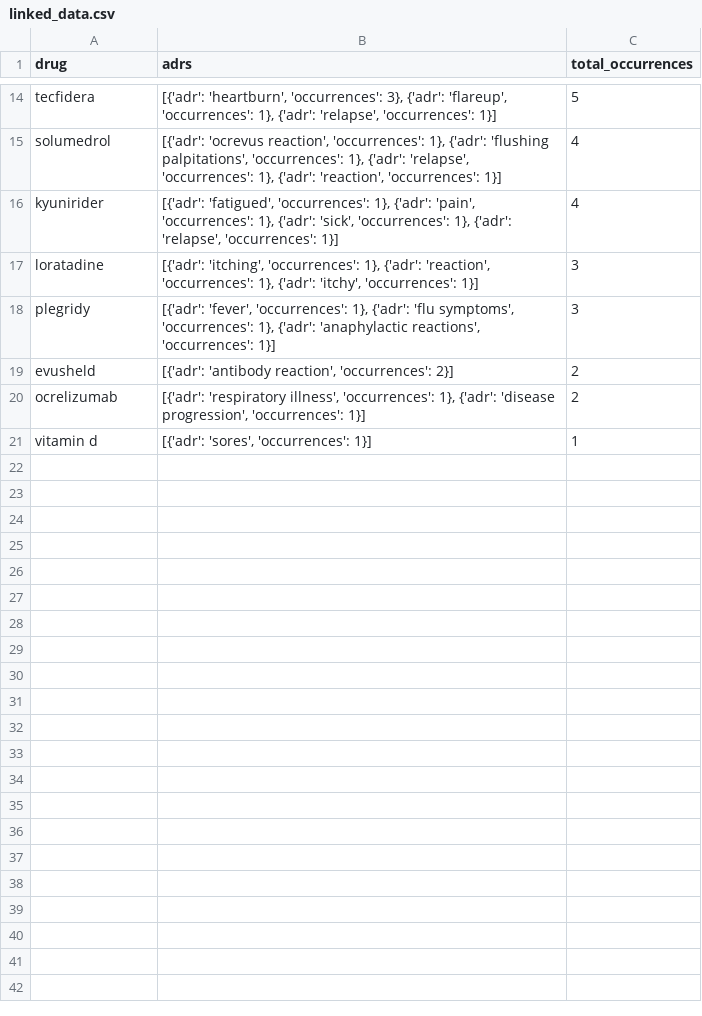
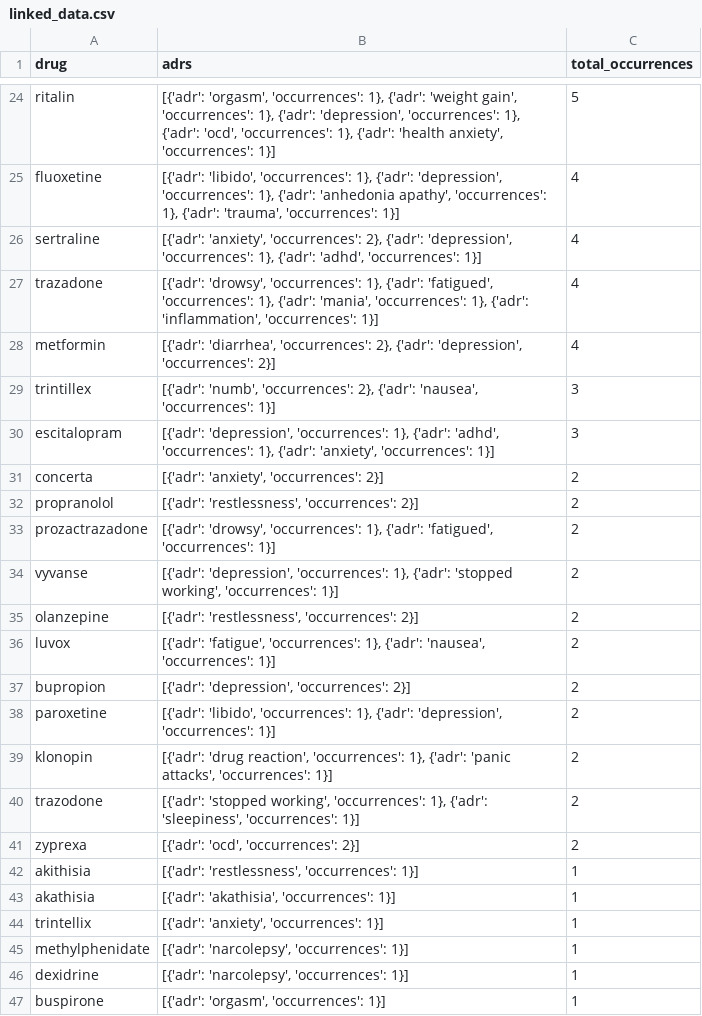
Before and after one commit to aidan2b/adr-detection, a CSV file: shiny_app/linked_data.csv, drawn as a sheet; only a part is shown, gaps mark what is left out; addresses are those after the commit; the diff covers the shown part only; the diff names each change by its address in the sheet, - before the commit and + after, or states it on an @@ line.

```diff
--- a/shiny_app/linked_data.csv
+++ b/shiny_app/linked_data.csv
-A24 (drug): tecfidera
+A24 (drug): ritalin
-B24 (adrs): [{'adr': 'heartburn', 'occurrences': 3}, {'adr': 'flareup', 'occurrences': 1}, {'adr': 'relapse', 'occurrences': 1}]
+B24 (adrs): [{'adr': 'orgasm', 'occurrences': 1}, {'adr': 'weight gain', 'occurrences': 1}, {'adr': 'depression', 'occurrences': 1}, {'adr': 'ocd', 'occurrences': 1}, {'adr': 'health anxiety', 'occurrences': 1}]
-A25 (drug): solumedrol
+A25 (drug): fluoxetine
-B25 (adrs): [{'adr': 'ocrevus reaction', 'occurrences': 1}, {'adr': 'flushing palpitations', 'occurrences': 1}, {'adr': 'relapse', 'occurrences': 1}, {'adr': 'reaction', 'occurrences': 1}]
+B25 (adrs): [{'adr': 'libido', 'occurrences': 1}, {'adr': 'depression', 'occurrences': 1}, {'adr': 'anhedonia apathy', 'occurrences': 1}, {'adr': 'trauma', 'occurrences': 1}]
+row 26: sertraline | [{'adr': 'anxiety', 'occurrences': 2}, {'adr': 'depression', 'occurrences': 1}, {'adr': 'adhd', 'occurrences': 1}] | 4
-A27 (drug): kyunirider
+A27 (drug): trazadone
-B27 (adrs): [{'adr': 'fatigued', 'occurrences': 1}, {'adr': 'pain', 'occurrences': 1}, {'adr': 'sick', 'occurrences': 1}, {'adr': 'relapse', 'occurrences': 1}]
+B27 (adrs): [{'adr': 'drowsy', 'occurrences': 1}, {'adr': 'fatigued', 'occurrences': 1}, {'adr': 'mania', 'occurrences': 1}, {'adr': 'inflammation', 'occurrences': 1}]
+row 28: metformin | [{'adr': 'diarrhea', 'occurrences': 2}, {'adr': 'depression', 'occurrences': 2}] | 4
-A29 (drug): loratadine
+A29 (drug): trintillex
-B29 (adrs): [{'adr': 'itching', 'occurrences': 1}, {'adr': 'reaction', 'occurrences': 1}, {'adr': 'itchy', 'occurrences': 1}]
+B29 (adrs): [{'adr': 'numb', 'occurrences': 2}, {'adr': 'nausea', 'occurrences': 1}]
-A30 (drug): plegridy
+A30 (drug): escitalopram
-B30 (adrs): [{'adr': 'fever', 'occurrences': 1}, {'adr': 'flu symptoms', 'occurrences': 1}, {'adr': 'anaphylactic reactions', 'occurrences': 1}]
+B30 (adrs): [{'adr': 'depression', 'occurrences': 1}, {'adr': 'adhd', 'occurrences': 1}, {'adr': 'anxiety', 'occurrences': 1}]
-A31 (drug): evusheld
+A31 (drug): concerta
-B31 (adrs): [{'adr': 'antibody reaction', 'occurrences': 2}]
+B31 (adrs): [{'adr': 'anxiety', 'occurrences': 2}]
+row 32: propranolol | [{'adr': 'restlessness', 'occurrences': 2}] | 2
+row 33: prozactrazadone | [{'adr': 'drowsy', 'occurrences': 1}, {'adr': 'fatigued', 'occurrences': 1}] | 2
+row 34: vyvanse | [{'adr': 'depression', 'occurrences': 1}, {'adr': 'stopped working', 'occurrences': 1}] | 2
+row 35: olanzepine | [{'adr': 'restlessness', 'occurrences': 2}] | 2
+row 36: luvox | [{'adr': 'fatigue', 'occurrences': 1}, {'adr': 'nausea', 'occurrences': 1}] | 2
+row 37: bupropion | [{'adr': 'depression', 'occurrences': 2}] | 2
+row 38: paroxetine | [{'adr': 'libido', 'occurrences': 1}, {'adr': 'depression', 'occurrences': 1}] | 2
+row 39: klonopin | [{'adr': 'drug reaction', 'occurrences': 1}, {'adr': 'panic attacks', 'occurrences': 1}] | 2
-A40 (drug): ocrelizumab
+A40 (drug): trazodone
-B40 (adrs): [{'adr': 'respiratory illness', 'occurrences': 1}, {'adr': 'disease progression', 'occurrences': 1}]
+B40 (adrs): [{'adr': 'stopped working', 'occurrences': 1}, {'adr': 'sleepiness', 'occurrences': 1}]
+row 41: zyprexa | [{'adr': 'ocd', 'occurrences': 2}] | 2
+row 42: akithisia | [{'adr': 'restlessness', 'occurrences': 1}] | 1
+row 43: akathisia | [{'adr': 'akathisia', 'occurrences': 1}] | 1
+row 44: trintellix | [{'adr': 'anxiety', 'occurrences': 1}] | 1
-A45 (drug): vitamin d
+A45 (drug): methylphenidate
-B45 (adrs): [{'adr': 'sores', 'occurrences': 1}]
+B45 (adrs): [{'adr': 'narcolepsy', 'occurrences': 1}]
+row 46: dexidrine | [{'adr': 'narcolepsy', 'occurrences': 1}] | 1
+row 47: buspirone | [{'adr': 'orgasm', 'occurrences': 1}] | 1
```
Also changed, not shown: 21 added rows, 9 removed rows and 6 edited cells elsewhere in this file.
